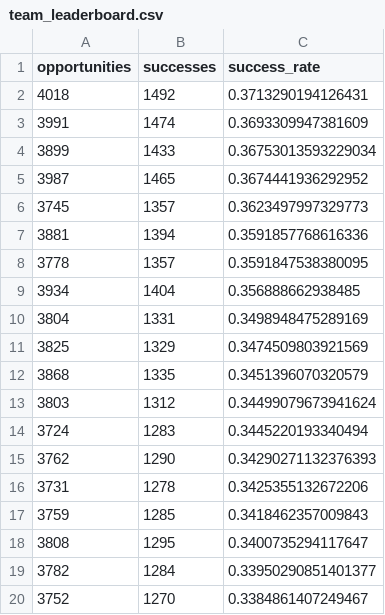
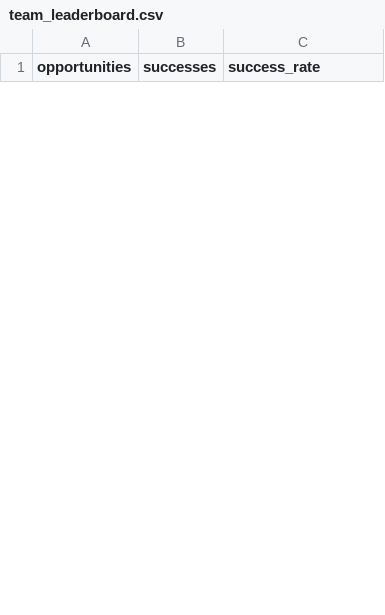
Before and after one commit to cadegadman/gadmananalytics, a CSV file: data/2026/team_leaderboard.csv, drawn as a sheet; only a part is shown; the diff covers the shown part only.

```diff
--- a/data/2026/team_leaderboard.csv
+++ b/data/2026/team_leaderboard.csv
@@ -1,20 +1 @@
 opportunities,successes,success_rate
-4018,1492,0.3713290194126431
-3991,1474,0.3693309947381609
-3899,1433,0.36753013593229034
-3987,1465,0.3674441936292952
-3745,1357,0.3623497997329773
-3881,1394,0.3591857768616336
-3778,1357,0.3591847538380095
-3934,1404,0.356888662938485
-3804,1331,0.3498948475289169
-3825,1329,0.3474509803921569
-3868,1335,0.3451396070320579
-3803,1312,0.34499079673941624
-3724,1283,0.3445220193340494
-3762,1290,0.34290271132376393
-3731,1278,0.3425355132672206
-3759,1285,0.3418462357009843
-3808,1295,0.3400735294117647
-3782,1284,0.33950290851401377
-3752,1270,0.3384861407249467
```
Also changed, not shown: 30 added rows and 11 removed rows elsewhere in this file, data/2026/player_leaderboard.csv.
